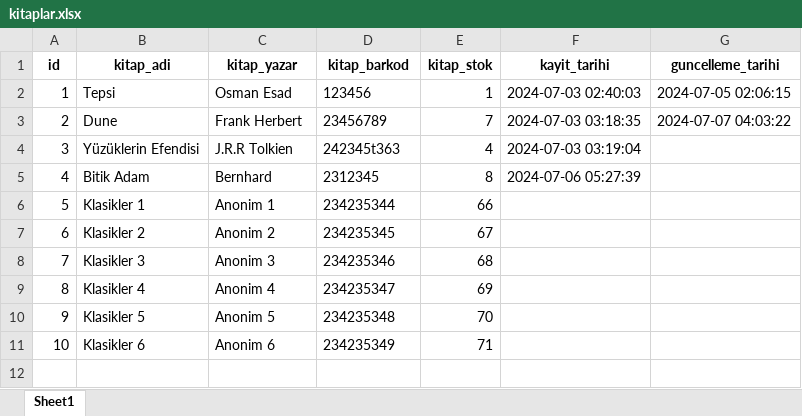
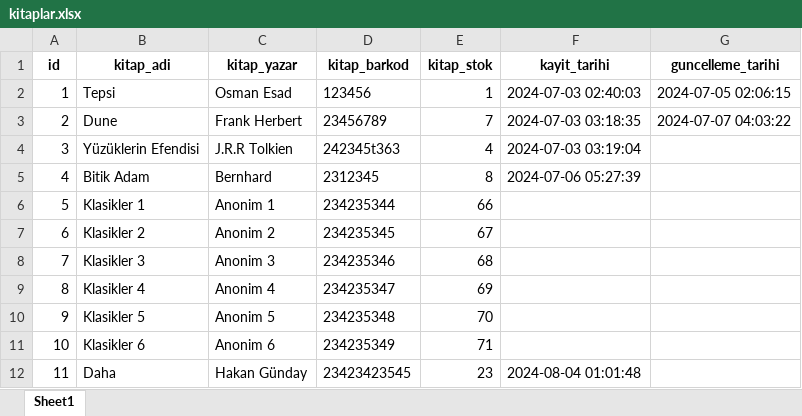
Before and after one commit to osmanesad/kitap_stok_takip_py, an Excel workbook: kitaplar.xlsx, sheet Sheet1, drawn as a sheet; values as stored, in another font and other column widths than the file's, no borders; the diff names each change by its address in the sheet, - before the commit and + after, or states it on an @@ line.

```diff
--- a/kitaplar.xlsx (sheet Sheet1)
+++ b/kitaplar.xlsx (sheet Sheet1)
+row 12: 11 | Daha | Hakan Günday | 23423423545 | 23 | 2024-08-04 01:01:48
```
Also changed, not shown: 3 other files.
